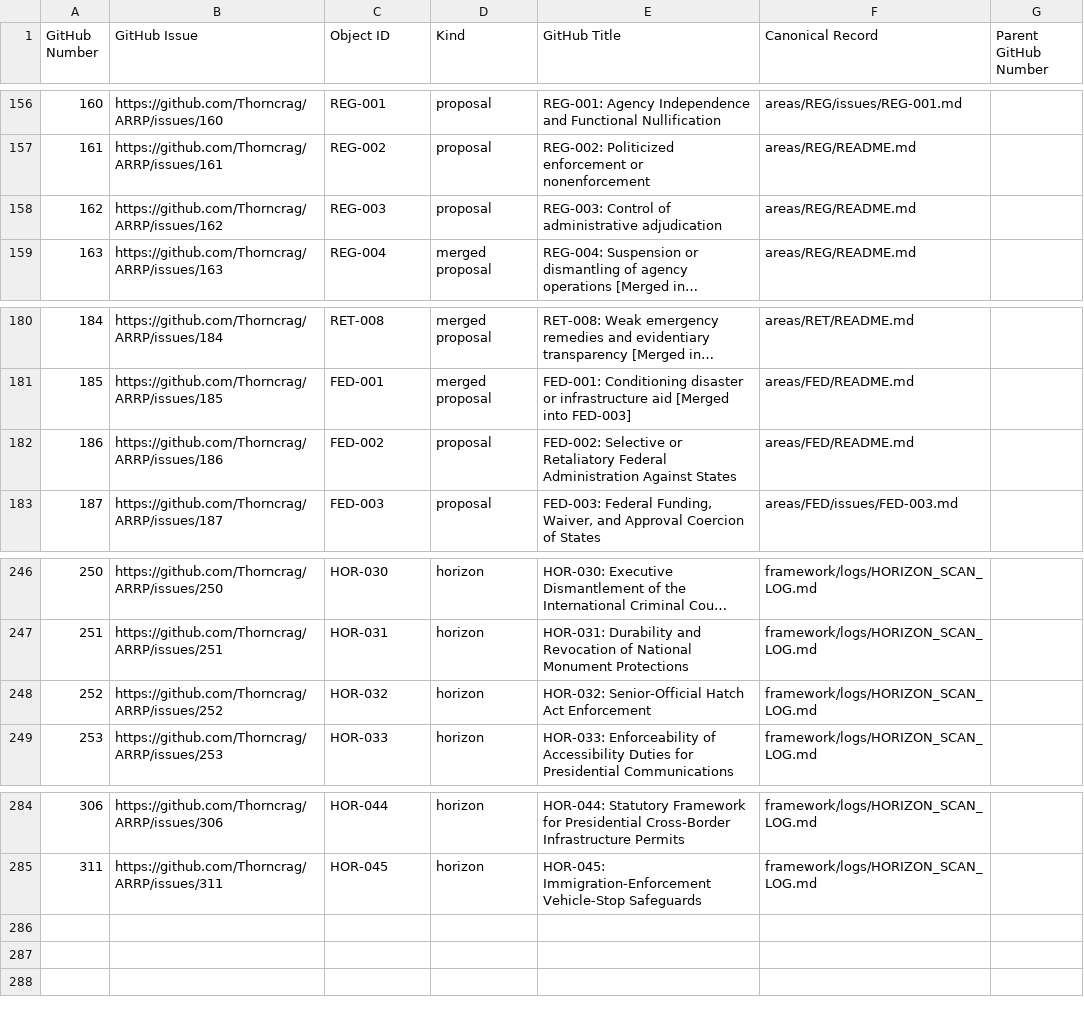
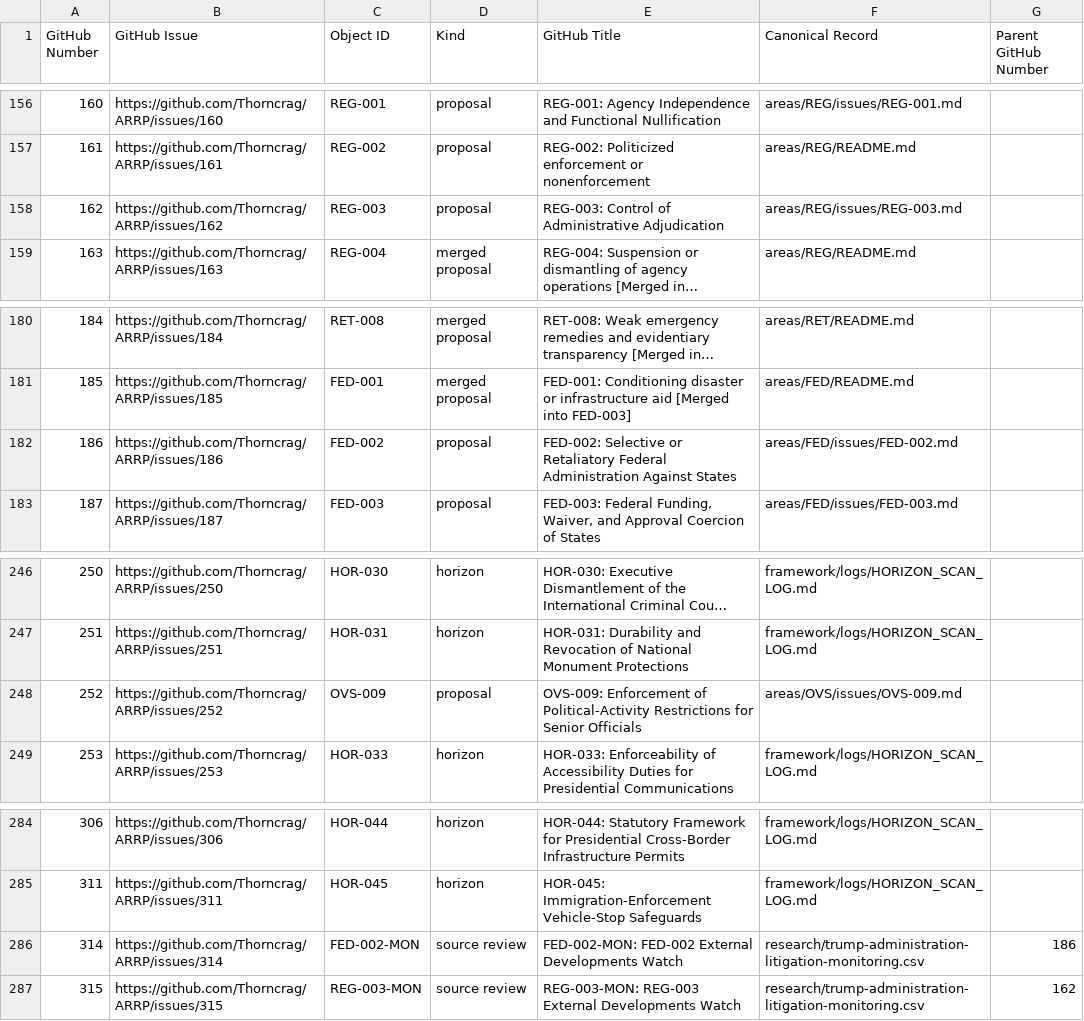
Before and after one commit to Thorncrag/ARRP, a CSV file: inventory/github_issue_registry.csv, drawn as a sheet; only a part is shown, gaps mark what is left out; long unchanged cells end in …; the diff names each change by its address in the sheet, - before the commit and + after, or states it on an @@ line.

```diff
--- a/inventory/github_issue_registry.csv
+++ b/inventory/github_issue_registry.csv
-E158 (GitHub Title): …Control of administrative adjudication
+E158 (GitHub Title): …Control of Administrative Adjudication
-F158 (Canonical Record): areas/REG/README.md
+F158 (Canonical Record): areas/REG/issues/REG-003.md
-F182 (Canonical Record): areas/FED/README.md
+F182 (Canonical Record): areas/FED/issues/FED-002.md
-C248 (Object ID): HOR-032
+C248 (Object ID): OVS-009
-D248 (Kind): horizon
+D248 (Kind): proposal
-E248 (GitHub Title): HOR-032: Senior-Official Hatch Act Enforcement
+E248 (GitHub Title): OVS-009: Enforcement of Political-Activity Restrictions for Senior Officials
-F248 (Canonical Record): framework/logs/HORIZON_SCAN_LOG.md
+F248 (Canonical Record): areas/OVS/issues/OVS-009.md
+row 286: 314 | https://github.com/Thorncrag/ARRP/issues/314 | FED-002-MON | source review | FED-002-MON: FED-002 External Developments Watch | research/trump-administration-litigation-monitoring.csv | 186
+row 287: 315 | https://github.com/Thorncrag/ARRP/issues/315 | REG-003-MON | source review | REG-003-MON: REG-003 External Developments Watch | research/trump-administration-litigation-monitoring.csv | 162
```
Also changed, not shown: research/trump-administration-litigation-monitoring.csv, 47 other files.
